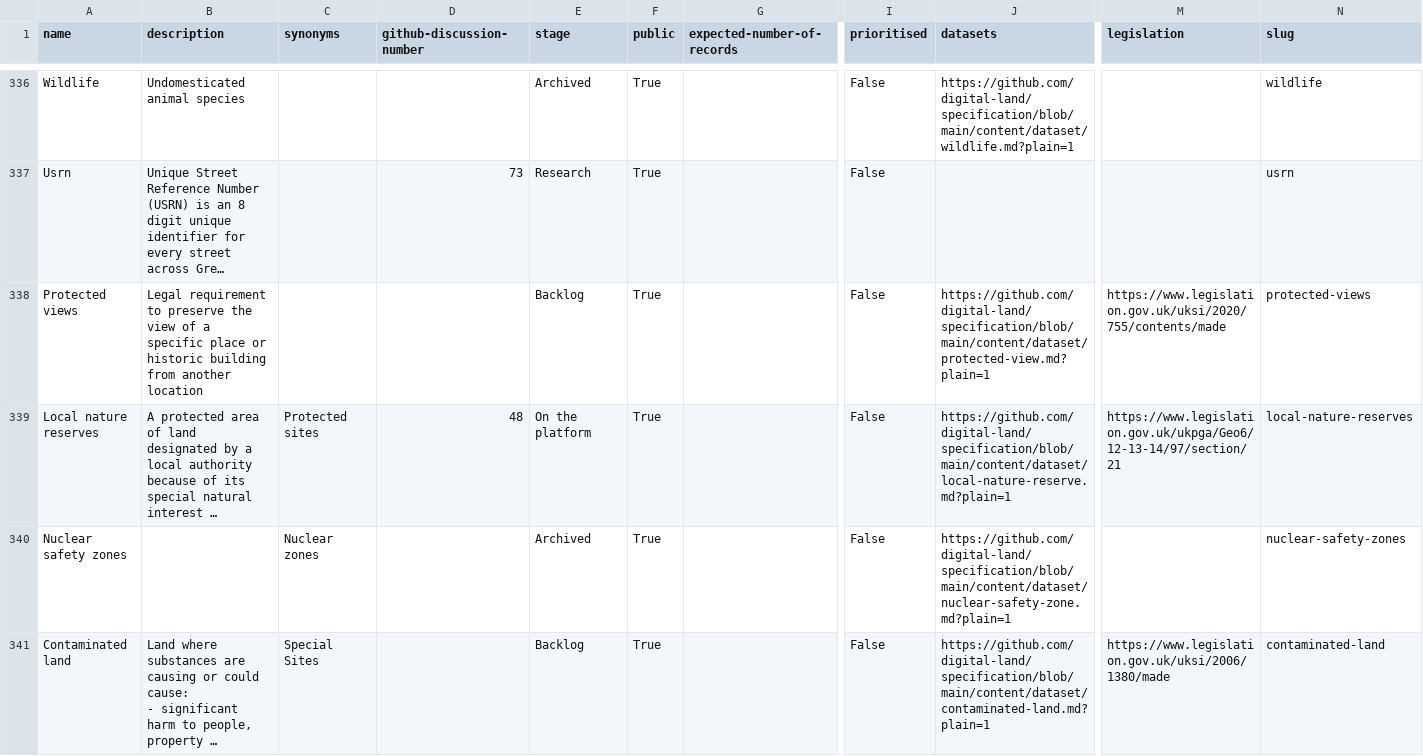
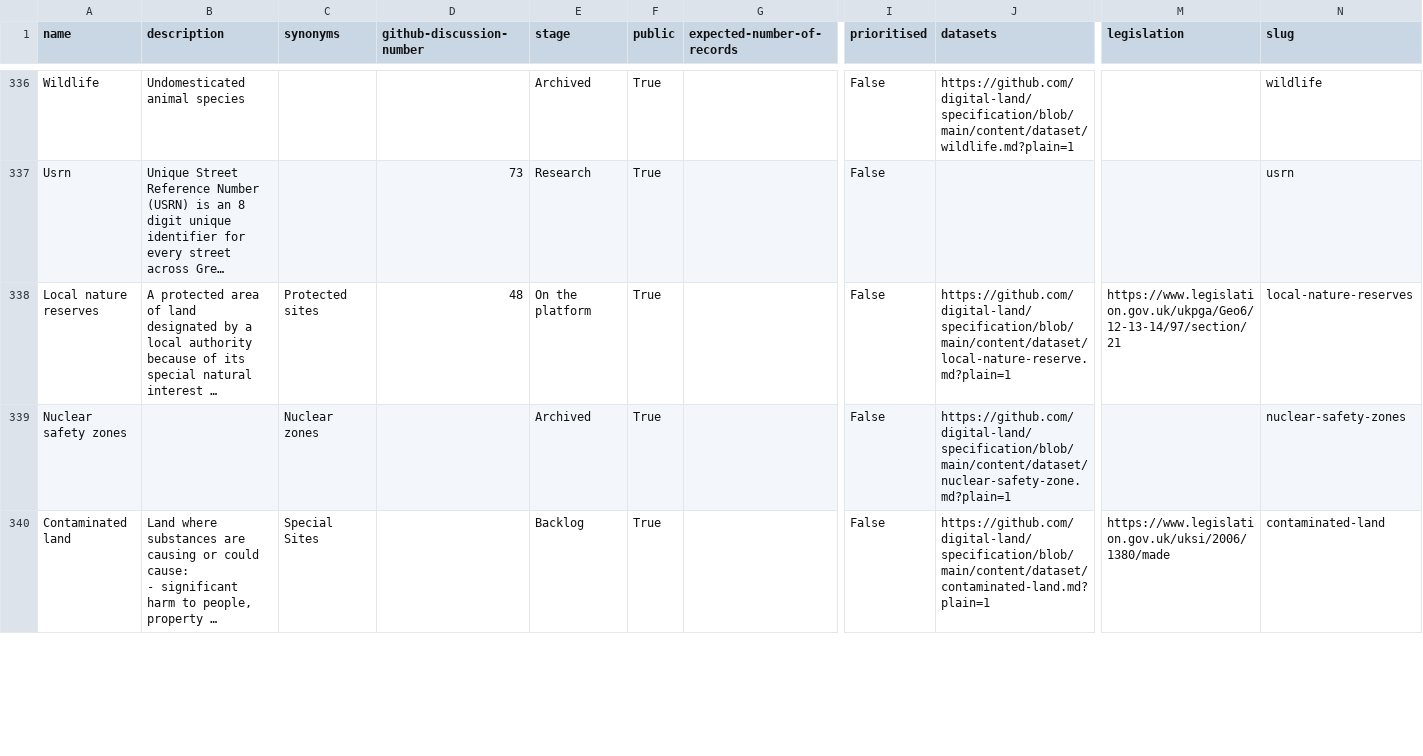
Before and after one commit to digital-land/planning-data-design, a CSV file: data/planning-considerations.csv, drawn as a sheet; only a part is shown, gaps mark what is left out; long unchanged cells end in …; removed rows and columns are numbered as before the commit, all else as after; rows hold the shown columns only; the diff covers the shown part only; the diff names each change by its address in the sheet, - before the commit and + after, or states it on an @@ line.

```diff
--- a/data/planning-considerations.csv
+++ b/data/planning-considerations.csv
-row 338: Protected views | Legal requirement to preserve the view of a specific place or historic building from another location |  |  | Backlog | True |  | False | https://github.com/digital-land/specification/blob/main/content/dataset/protected-view.md?plain=1 | https://www.legislation.gov.uk/uksi/2020/755/contents/made | protected-views
```
Also changed, not shown: 1 added row elsewhere in this file.
